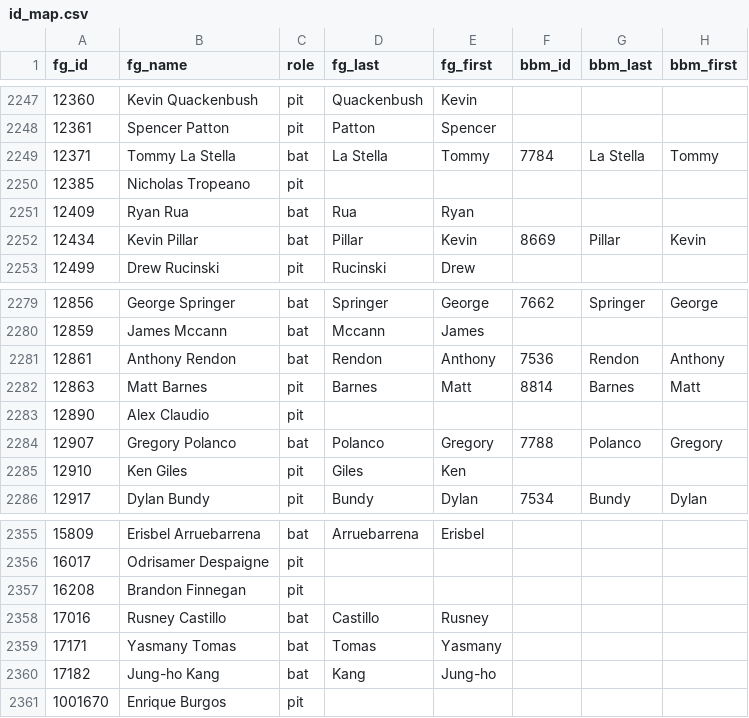
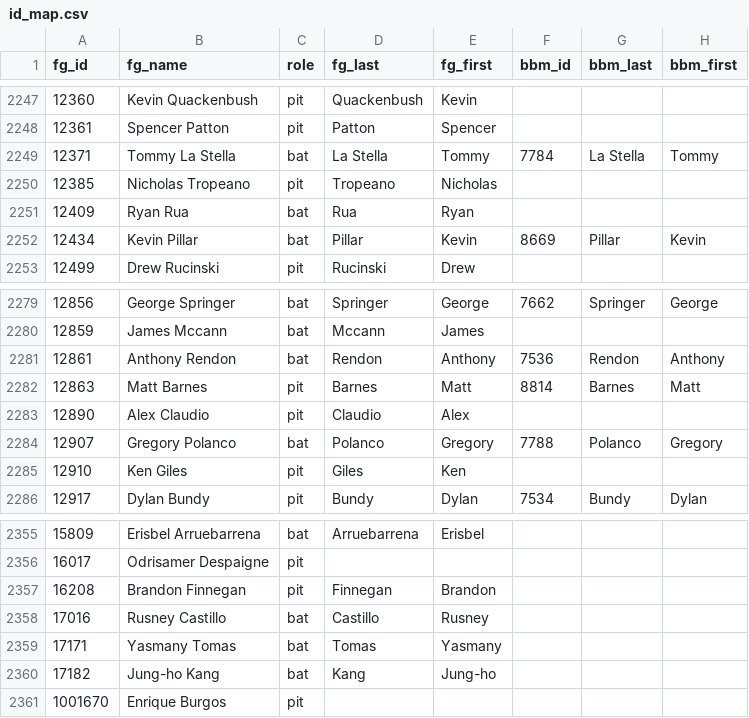
Before and after one commit to jthomm/fuzzy-octo-ninja, a CSV file: id_map/id_map.csv, drawn as a sheet; only a part is shown, gaps mark what is left out; the diff names each change by its address in the sheet, - before the commit and + after, or states it on an @@ line.

Commit message:
Fix more names.

```diff
--- a/id_map/id_map.csv
+++ b/id_map/id_map.csv
-D2250 (fg_last): (empty)
+D2250 (fg_last): Tropeano
-E2250 (fg_first): (empty)
+E2250 (fg_first): Nicholas
-D2283 (fg_last): (empty)
+D2283 (fg_last): Claudio
-E2283 (fg_first): (empty)
+E2283 (fg_first): Alex
-D2357 (fg_last): (empty)
+D2357 (fg_last): Finnegan
-E2357 (fg_first): (empty)
+E2357 (fg_first): Brandon
```
Also changed, not shown: 1 other file.
